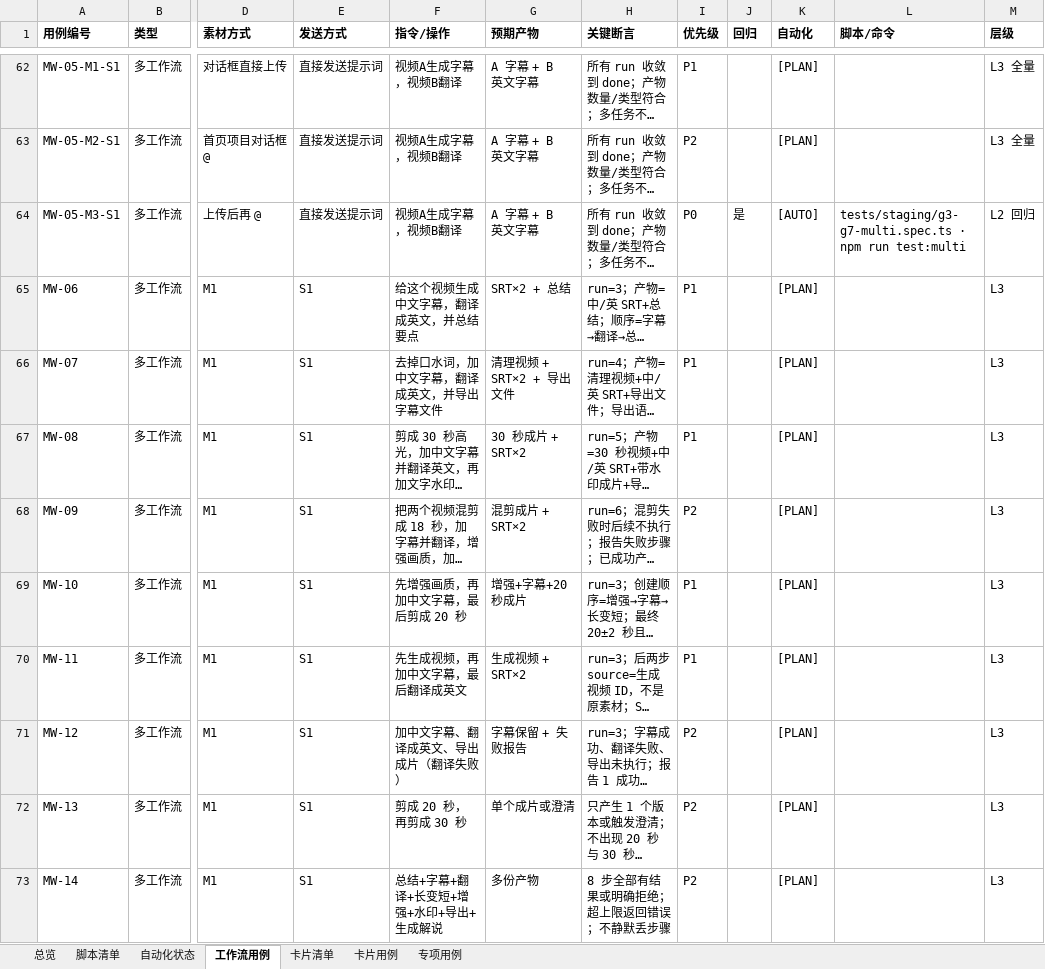
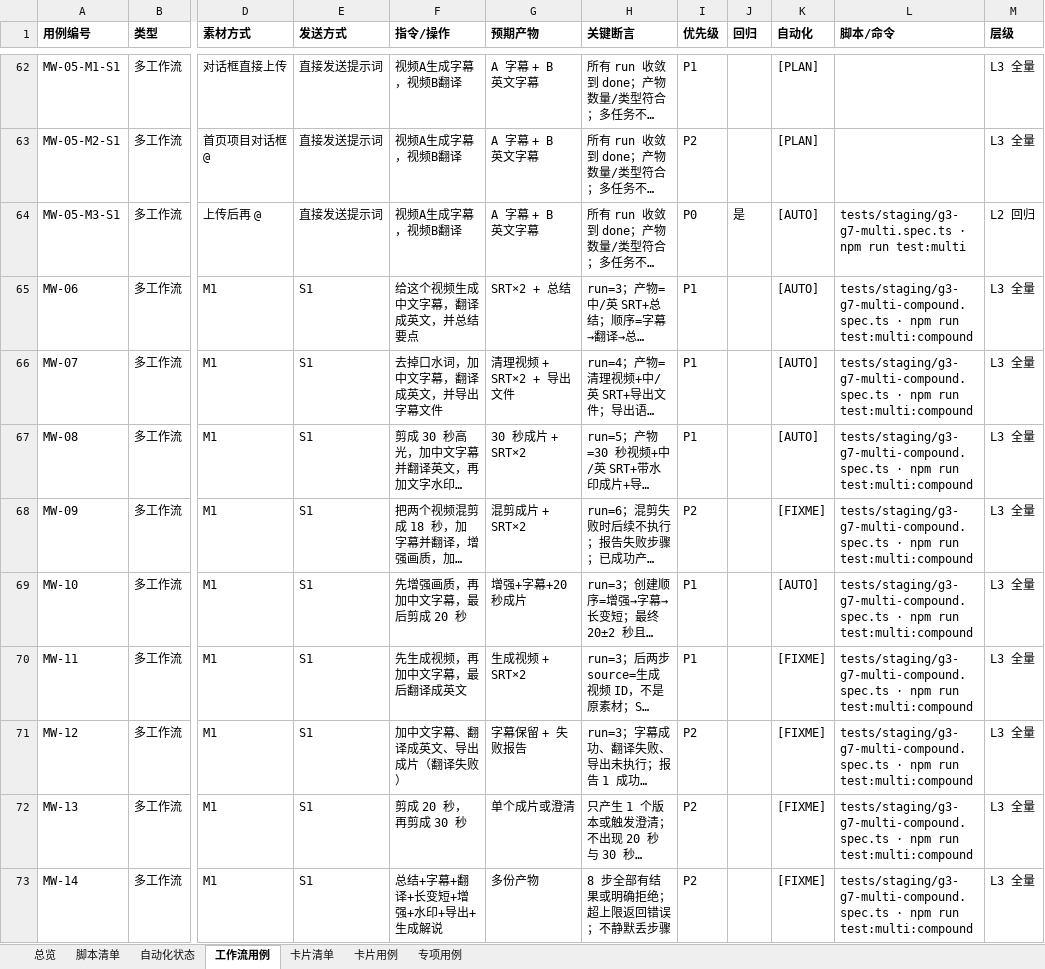
Before and after one commit to yabin-93/test-cinlink, an Excel workbook: docs/design-cases/workflow-material-matrix.xlsx, sheet 工作流用例, drawn as a sheet; only a part is shown, gaps mark what is left out; long unchanged cells end in …; values as stored, in another font and other column widths than the file's, no borders; the diff covers the shown part only; the diff names each change by its address in the sheet, - before the commit and + after, or states it on an @@ line.

Commit message:
test: 新增多工作流复合 17 条脚本（6 启用 + 11 fixme）

```diff
--- a/docs/design-cases/workflow-material-matrix.xlsx (sheet 工作流用例)
+++ b/docs/design-cases/workflow-material-matrix.xlsx (sheet 工作流用例)
-K65:K67 (自动化): [PLAN]
+K65:K67 (自动化): [AUTO]
-L65:L73 (脚本/命令): (empty)
+L65:L73 (脚本/命令): tests/staging/g3-g7-multi-compound.spec.ts · npm run test:multi:compound
-M65:M73 (层级): L3
+M65:M73 (层级): L3 全量
-K68 (自动化): [PLAN]
+K68 (自动化): [FIXME]
-K69 (自动化): [PLAN]
+K69 (自动化): [AUTO]
-K70:K73 (自动化): [PLAN]
+K70:K73 (自动化): [FIXME]
```
Also changed, not shown: 24 edited cells elsewhere in this sheet, sheet 自动化状态, sheet 总览, 5 other files.
